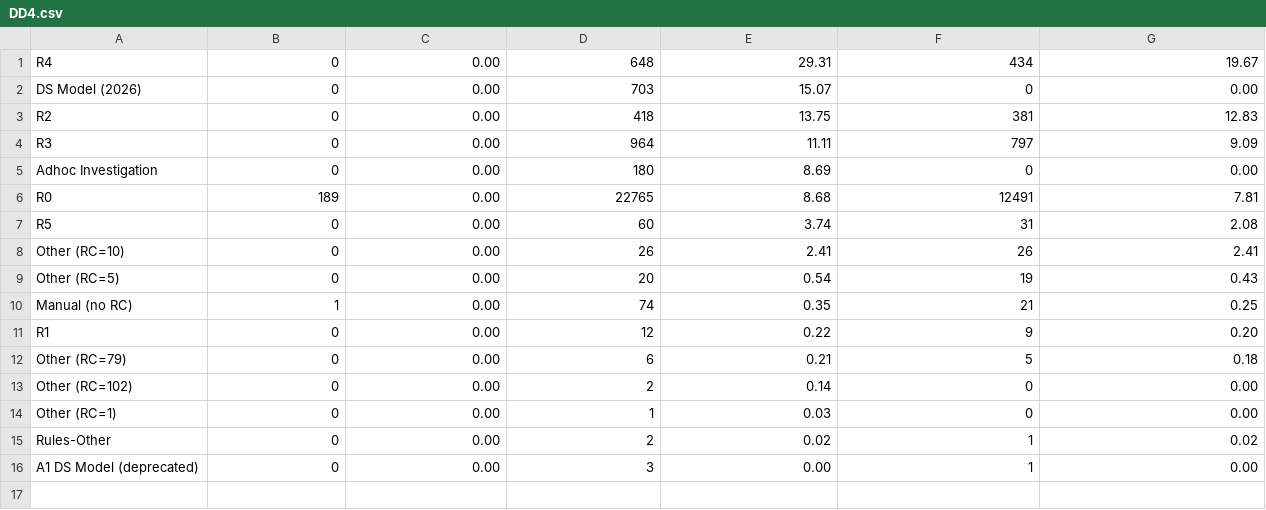
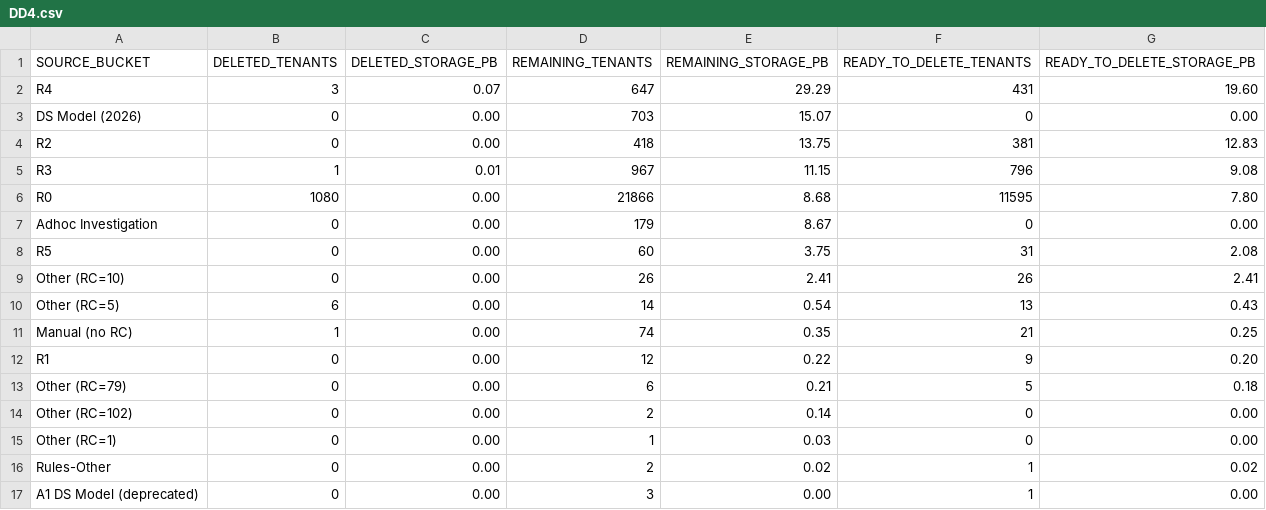
Before and after one commit to varunvaithy/fab-biweekly-dashboard, a CSV file: deletion-plan/Results for Dashboard/DD4.csv, drawn as a sheet.

Commit message:
Refresh dashboard CSV dataset (DD1-DD10, DDC) for May 14 run

```diff
--- a/deletion-plan/Results for Dashboard/DD4.csv
+++ b/deletion-plan/Results for Dashboard/DD4.csv
@@ -1,10 +1,11 @@
-R4,0,0.00,648,29.31,434,19.67
+SOURCE_BUCKET,DELETED_TENANTS,DELETED_STORAGE_PB,REMAINING_TENANTS,REMAINING_STORAGE_PB,READY_TO_DELETE_TENANTS,READY_TO_DELETE_STORAGE_PB
+R4,3,0.07,647,29.29,431,19.60
 DS Model (2026),0,0.00,703,15.07,0,0.00
 R2,0,0.00,418,13.75,381,12.83
-R3,0,0.00,964,11.11,797,9.09
-Adhoc Investigation,0,0.00,180,8.69,0,0.00
-R0,189,0.00,22765,8.68,12491,7.81
-R5,0,0.00,60,3.74,31,2.08
+R3,1,0.01,967,11.15,796,9.08
+R0,1080,0.00,21866,8.68,11595,7.80
+Adhoc Investigation,0,0.00,179,8.67,0,0.00
+R5,0,0.00,60,3.75,31,2.08
 Other (RC=10),0,0.00,26,2.41,26,2.41
-Other (RC=5),0,0.00,20,0.54,19,0.43
+Other (RC=5),6,0.00,14,0.54,13,0.43
 Manual (no RC),1,0.00,74,0.35,21,0.25
```
Also changed, not shown: deletion-plan/Results for Dashboard/DD6.csv, deletion-plan/Results for Dashboard/DD7.csv, 8 other files.
